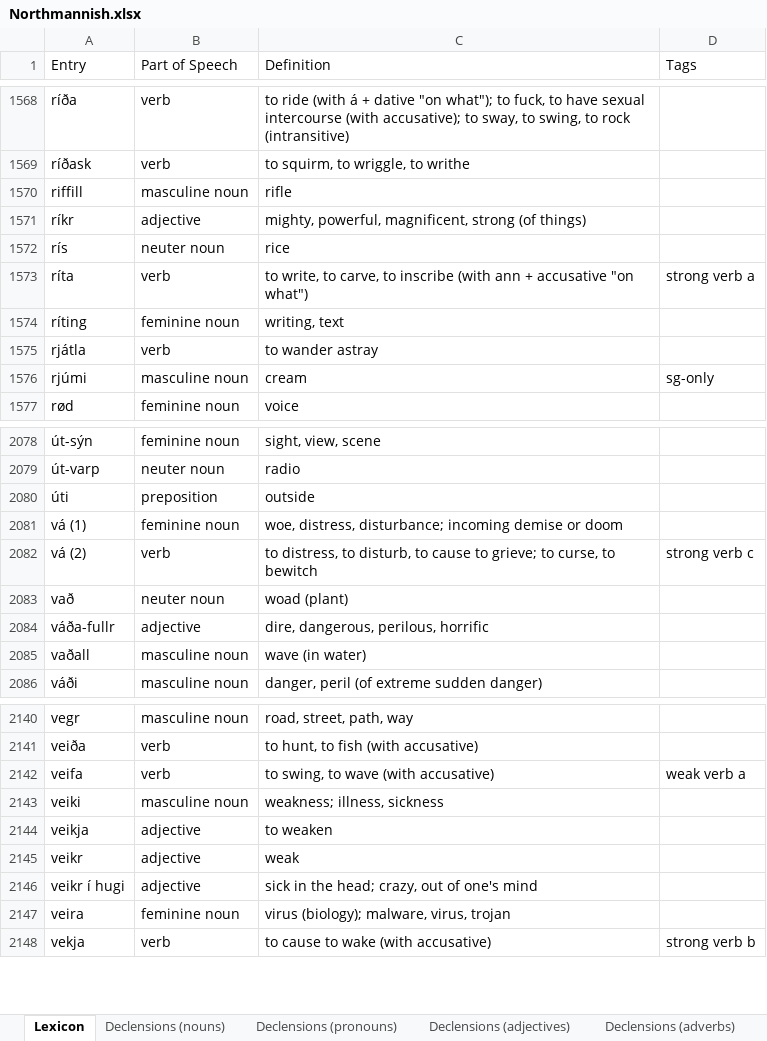
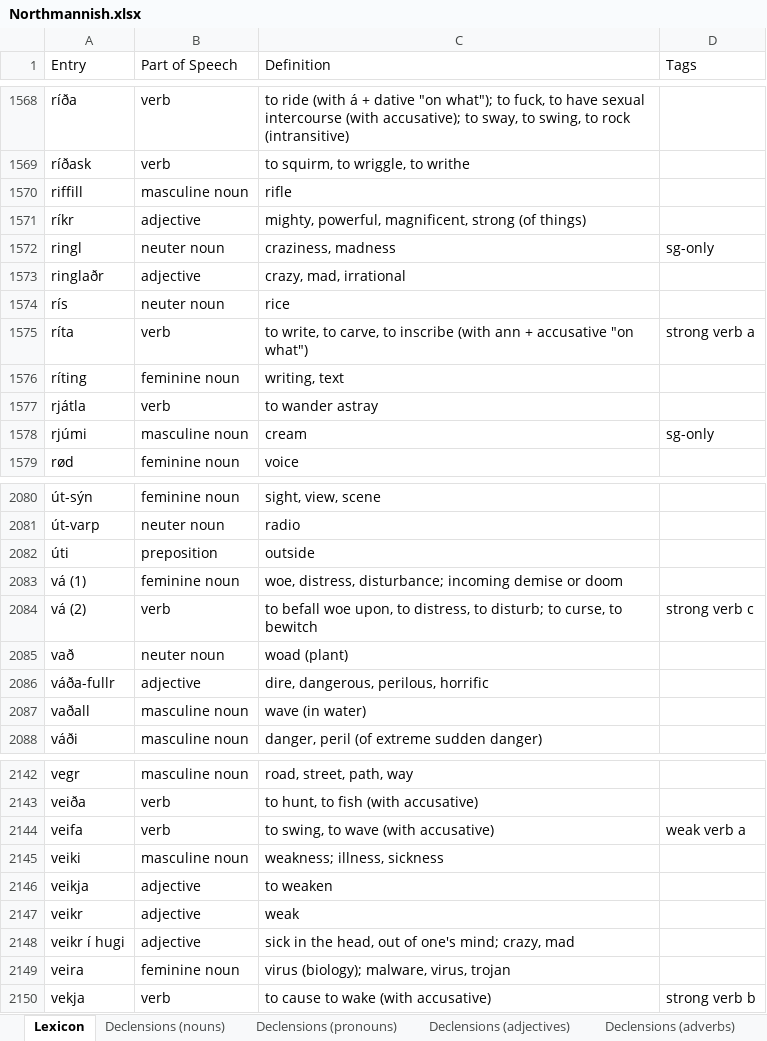
Before and after one commit to Oneo64/Aldraheimr2ndEdition, an Excel workbook: Literature/Languages/Northmannish.xlsx, sheet Lexicon, drawn as a sheet; only a part is shown, gaps mark what is left out; values as stored, in another font and other column widths than the file's, no borders; charts and pictures and table styles not drawn; addresses are those after the commit; the diff names each change by its address in the sheet, - before the commit and + after, or states it on an @@ line.

Commit message:
Update Northmannish.xlsx

```diff
--- a/Literature/Languages/Northmannish.xlsx (sheet Lexicon)
+++ b/Literature/Languages/Northmannish.xlsx (sheet Lexicon)
+row 1572: ringl | neuter noun | craziness, madness | sg-only
+row 1573: ringlaðr | adjective | crazy, mad, irrational
-C2084 (Definition): to distress, to disturb, to cause to grieve; to curse,…
+C2084 (Definition): to befall woe upon, to distress, to disturb; to curse,…
-C2148 (Definition): sick in the head; crazy, out of one's mind
+C2148 (Definition): sick in the head, out of one's mind; crazy, mad
```
